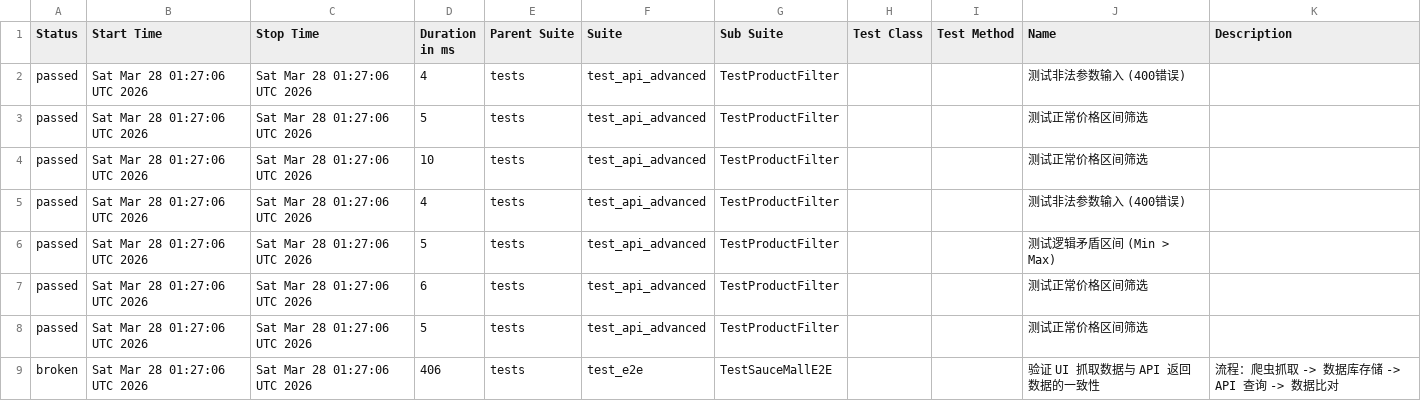
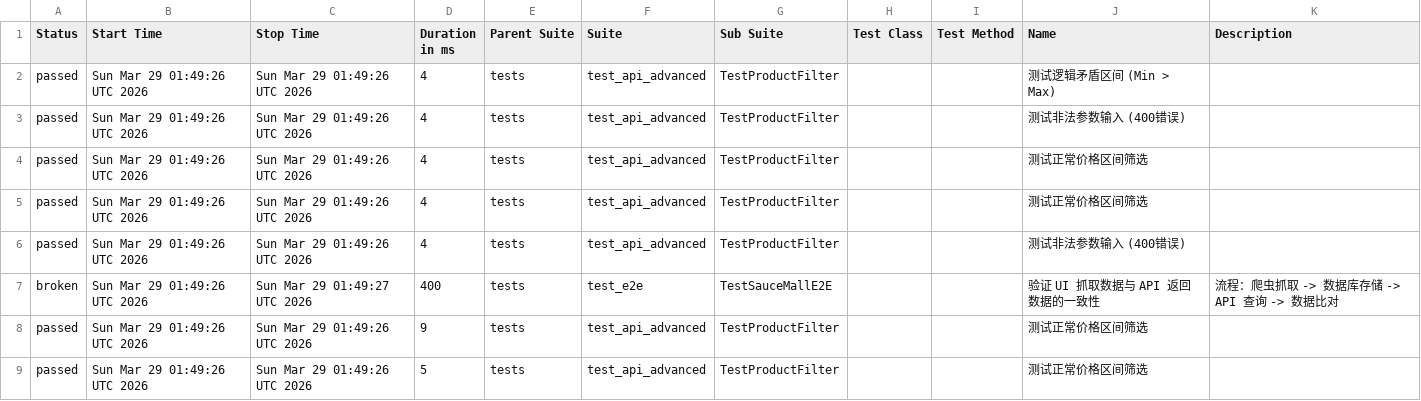
Before and after one commit to Junx20710/SauceMall-Monitor, a CSV file: data/suites.csv, drawn as a sheet.

Commit message:
Deploying to gh-pages from @ Junx20710/SauceMall-Monitor@1caa9ab313e35e4c0f4a30c7490494abbd996b5e 🚀

```diff
--- a/data/suites.csv
+++ b/data/suites.csv
@@ -1,9 +1,9 @@
 "Status","Start Time","Stop Time","Duration in ms","Parent Suite","Suite","Sub Suite","Test Class","Test Method","Name","Description"
-"passed","Sat Mar 28 01:27:06 UTC 2026","Sat Mar 28 01:27:06 UTC 2026","4","tests","test_api_advanced","TestProductFilter","","","测试非法参数输入 (400错误)",""
-"passed","Sat Mar 28 01:27:06 UTC 2026","Sat Mar 28 01:27:06 UTC 2026","5","tests","test_api_advanced","TestProductFilter","","","测试正常价格区间筛选",""
-"passed","Sat Mar 28 01:27:06 UTC 2026","Sat Mar 28 01:27:06 UTC 2026","10","tests","test_api_advanced","TestProductFilter","","","测试正常价格区间筛选",""
-"passed","Sat Mar 28 01:27:06 UTC 2026","Sat Mar 28 01:27:06 UTC 2026","4","tests","test_api_advanced","TestProductFilter","","","测试非法参数输入 (400错误)",""
-"passed","Sat Mar 28 01:27:06 UTC 2026","Sat Mar 28 01:27:06 UTC 2026","5","tests","test_api_advanced","TestProductFilter","","","测试逻辑矛盾区间 (Min > Max)",""
-"passed","Sat Mar 28 01:27:06 UTC 2026","Sat Mar 28 01:27:06 UTC 2026","6","tests","test_api_advanced","TestProductFilter","","","测试正常价格区间筛选",""
-"passed","Sat Mar 28 01:27:06 UTC 2026","Sat Mar 28 01:27:06 UTC 2026","5","tests","test_api_advanced","TestProductFilter","","","测试正常价格区间筛选",""
-"broken","Sat Mar 28 01:27:06 UTC 2026","Sat Mar 28 01:27:06 UTC 2026","406","tests","test_e2e","TestSauceMallE2E","","","验证 UI 抓取数据与 API 返回数据的一致性","流程：爬虫抓取 -> 数据库存储 -> API 查询 -> 数据比对"
+"passed","Sun Mar 29 01:49:26 UTC 2026","Sun Mar 29 01:49:26 UTC 2026","4","tests","test_api_advanced","TestProductFilter","","","测试逻辑矛盾区间 (Min > Max)",""
+"passed","Sun Mar 29 01:49:26 UTC 2026","Sun Mar 29 01:49:26 UTC 2026","4","tests","test_api_advanced","TestProductFilter","","","测试非法参数输入 (400错误)",""
+"passed","Sun Mar 29 01:49:26 UTC 2026","Sun Mar 29 01:49:26 UTC 2026","4","tests","test_api_advanced","TestProductFilter","","","测试正常价格区间筛选",""
+"passed","Sun Mar 29 01:49:26 UTC 2026","Sun Mar 29 01:49:26 UTC 2026","4","tests","test_api_advanced","TestProductFilter","","","测试正常价格区间筛选",""
+"passed","Sun Mar 29 01:49:26 UTC 2026","Sun Mar 29 01:49:26 UTC 2026","4","tests","test_api_advanced","TestProductFilter","","","测试非法参数输入 (400错误)",""
+"broken","Sun Mar 29 01:49:26 UTC 2026","Sun Mar 29 01:49:27 UTC 2026","400","tests","test_e2e","TestSauceMallE2E","","","验证 UI 抓取数据与 API 返回数据的一致性","流程：爬虫抓取 -> 数据库存储 -> API 查询 -> 数据比对"
+"passed","Sun Mar 29 01:49:26 UTC 2026","Sun Mar 29 01:49:26 UTC 2026","9","tests","test_api_advanced","TestProductFilter","","","测试正常价格区间筛选",""
+"passed","Sun Mar 29 01:49:26 UTC 2026","Sun Mar 29 01:49:26 UTC 2026","5","tests","test_api_advanced","TestProductFilter","","","测试正常价格区间筛选",""
```
Also changed, not shown: 34 other files.
